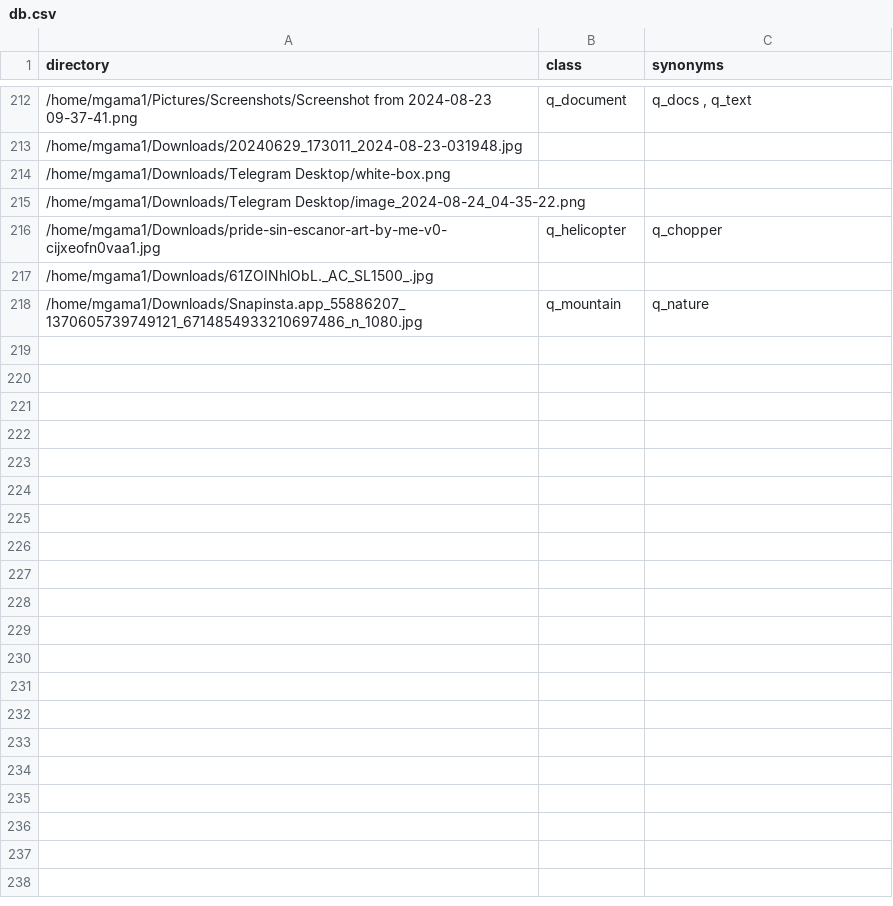
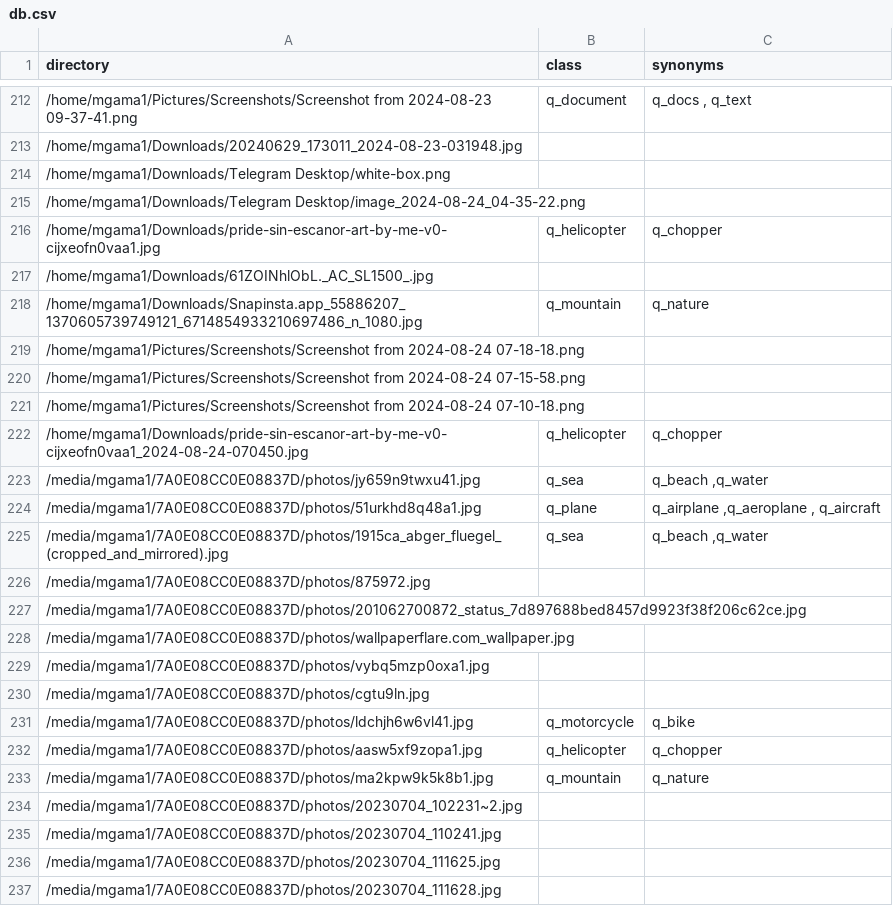
Before and after one commit to mgama1/Ogallery, a CSV file: db.csv, drawn as a sheet; only a part is shown, gaps mark what is left out; the diff covers the shown part only.

```diff
--- a/db.csv
+++ b/db.csv
@@ -218 +218,20 @@ directory,class,synonyms
 /home/mgama1/Downloads/Snapinsta.app_55886207_1370605739749121_6714854933210697486_n_1080.jpg,q_mountain,q_nature
+/home/mgama1/Pictures/Screenshots/Screenshot from 2024-08-24 07-18-18.png,,
+/home/mgama1/Pictures/Screenshots/Screenshot from 2024-08-24 07-15-58.png,,
+/home/mgama1/Pictures/Screenshots/Screenshot from 2024-08-24 07-10-18.png,,
+/home/mgama1/Downloads/pride-sin-escanor-art-by-me-v0-cijxeofn0vaa1_2024-08-24-070450.jpg,q_helicopter,q_chopper
+/media/mgama1/7A0E08CC0E08837D/photos/jy659n9twxu41.jpg,q_sea,"q_beach ,q_water "
+/media/mgama1/7A0E08CC0E08837D/photos/51urkhd8q48a1.jpg,q_plane,"q_airplane ,q_aeroplane , q_aircraft"
+/media/mgama1/7A0E08CC0E08837D/photos/1915ca_abger_fluegel_(cropped_and_mirrored).jpg,q_sea,"q_beach ,q_water "
+/media/mgama1/7A0E08CC0E08837D/photos/875972.jpg,,
+/media/mgama1/7A0E08CC0E08837D/photos/201062700872_status_7d897688bed8457d9923f38f206c62ce.jpg,,
+/media/mgama1/7A0E08CC0E08837D/photos/wallpaperflare.com_wallpaper.jpg,,
+/media/mgama1/7A0E08CC0E08837D/photos/vybq5mzp0oxa1.jpg,,
+/media/mgama1/7A0E08CC0E08837D/photos/cgtu9ln.jpg,,
+/media/mgama1/7A0E08CC0E08837D/photos/ldchjh6w6vl41.jpg,q_motorcycle,q_bike
+/media/mgama1/7A0E08CC0E08837D/photos/aasw5xf9zopa1.jpg,q_helicopter,q_chopper
+/media/mgama1/7A0E08CC0E08837D/photos/ma2kpw9k5k8b1.jpg,q_mountain,q_nature
+/media/mgama1/7A0E08CC0E08837D/photos/20230704_102231~2.jpg,,
+/media/mgama1/7A0E08CC0E08837D/photos/20230704_110241.jpg,,
+/media/mgama1/7A0E08CC0E08837D/photos/20230704_111625.jpg,,
+/media/mgama1/7A0E08CC0E08837D/photos/20230704_111628.jpg,,
```
Also changed, not shown: 10 added rows elsewhere in this file, 15 other files.
